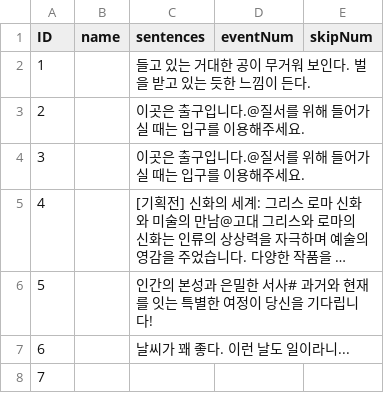
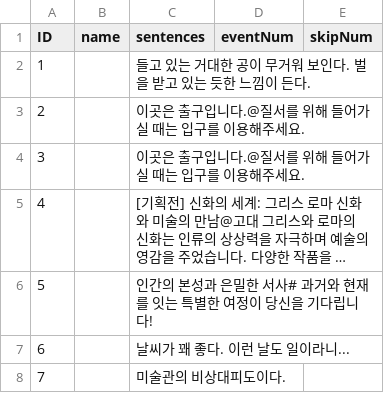
Before and after one commit to suacho0107/Pygmalion, a CSV file: Assets/Resources/stage1_lobby_dialogue.csv, drawn as a sheet; long unchanged cells end in ….

Commit message:
feat 미술관 비상대피도 팝업 등
도서관 전투 승리 대사, 아이템 습득 적용

```diff
--- a/Assets/Resources/stage1_lobby_dialogue.csv
+++ b/Assets/Resources/stage1_lobby_dialogue.csv
@@ -7,2 +7,2 @@ ID,name,sentences,eventNum,skipNum
 6,,날씨가 꽤 좋다. 이런 날도 일이라니...,,
-7,,,,
+7,,미술관의 비상대피도이다.,,
```
Also changed, not shown: Assets/Resources/Check3_dialogue.csv, Assets/Resources/Stage2_battle2-Win_dialogue.csv, 14 other files.
